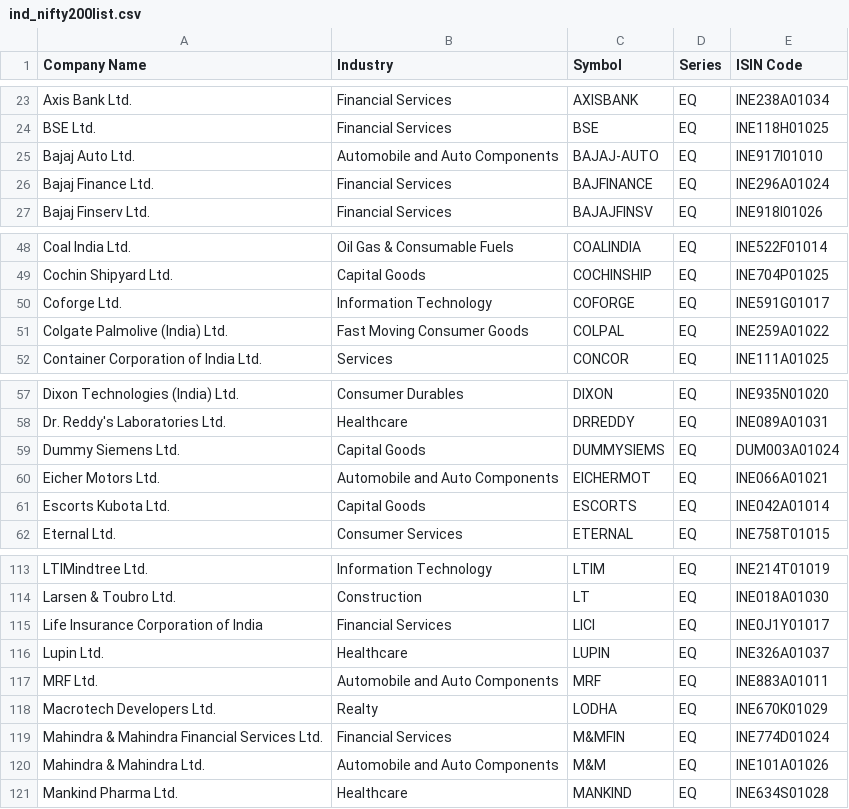
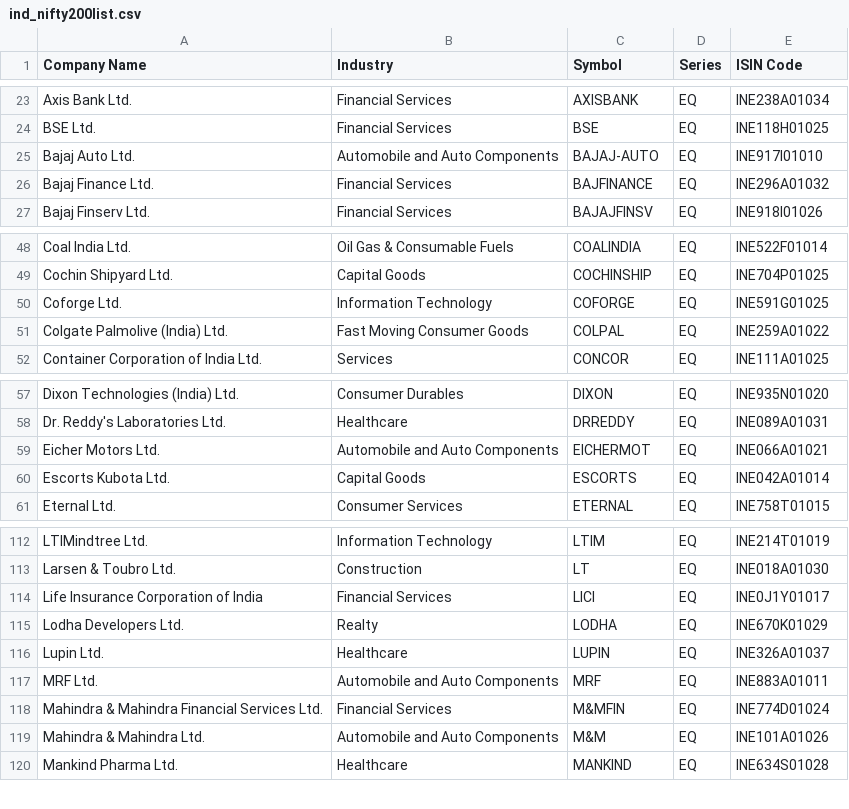
Before and after one commit to wandercoder7/cardinal-point, a CSV file: data/raw/ind_nifty200list.csv, drawn as a sheet; only a part is shown, gaps mark what is left out.

Commit message:
fix: update Python version in Pipfile to 3.11 and correct ISIN codes in CSV

```diff
--- a/data/raw/ind_nifty200list.csv
+++ b/data/raw/ind_nifty200list.csv
@@ -25,3 +25,3 @@ BSE Ltd.,Financial Services,BSE,EQ,INE118H01025
 Bajaj Auto Ltd.,Automobile and Auto Components,BAJAJ-AUTO,EQ,INE917I01010
-Bajaj Finance Ltd.,Financial Services,BAJFINANCE,EQ,INE296A01024
+Bajaj Finance Ltd.,Financial Services,BAJFINANCE,EQ,INE296A01032
 Bajaj Finserv Ltd.,Financial Services,BAJAJFINSV,EQ,INE918I01026
@@ -49,3 +49,3 @@ Coal India Ltd.,Oil Gas & Consumable Fuels,COALINDIA,EQ,INE522F01014
 Cochin Shipyard Ltd.,Capital Goods,COCHINSHIP,EQ,INE704P01025
-Coforge Ltd.,Information Technology,COFORGE,EQ,INE591G01017
+Coforge Ltd.,Information Technology,COFORGE,EQ,INE591G01025
 Colgate Palmolive (India) Ltd.,Fast Moving Consumer Goods,COLPAL,EQ,INE259A01022
@@ -58,3 +58,2 @@ Dixon Technologies (India) Ltd.,Consumer Durables,DIXON,EQ,INE935N01020
 Dr. Reddy's Laboratories Ltd.,Healthcare,DRREDDY,EQ,INE089A01031
-Dummy Siemens Ltd.,Capital Goods,DUMMYSIEMS,EQ,DUM003A01024
 Eicher Motors Ltd.,Automobile and Auto Components,EICHERMOT,EQ,INE066A01021
@@ -115,5 +114,5 @@ Larsen & Toubro Ltd.,Construction,LT,EQ,INE018A01030
 Life Insurance Corporation of India,Financial Services,LICI,EQ,INE0J1Y01017
+Lodha Developers Ltd.,Realty,LODHA,EQ,INE670K01029
 Lupin Ltd.,Healthcare,LUPIN,EQ,INE326A01037
 MRF Ltd.,Automobile and Auto Components,MRF,EQ,INE883A01011
-Macrotech Developers Ltd.,Realty,LODHA,EQ,INE670K01029
 Mahindra & Mahindra Financial Services Ltd.,Financial Services,M&MFIN,EQ,INE774D01024
```
Also changed, not shown: 1 other file.
